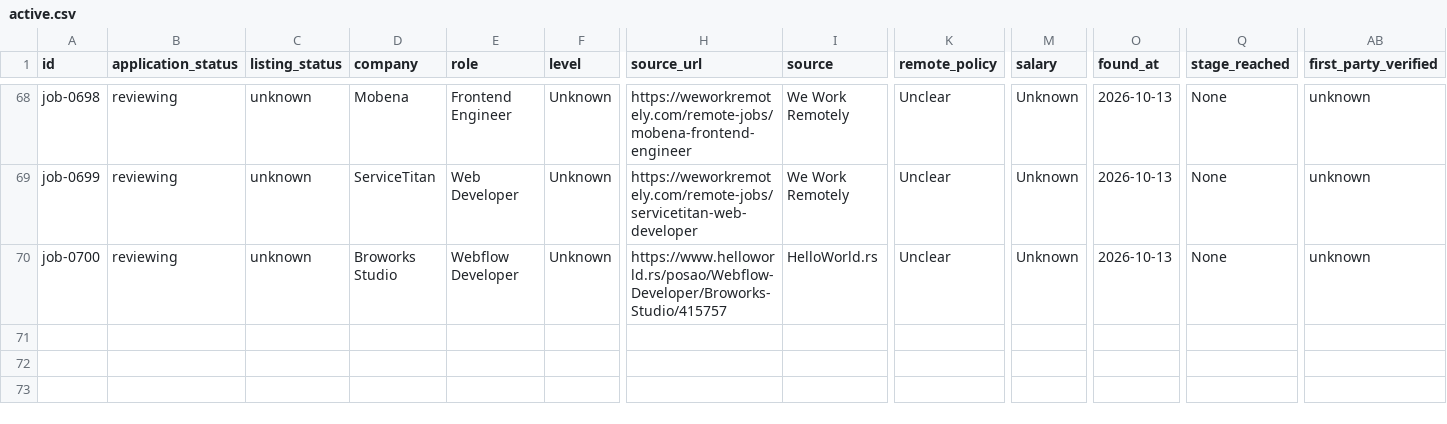
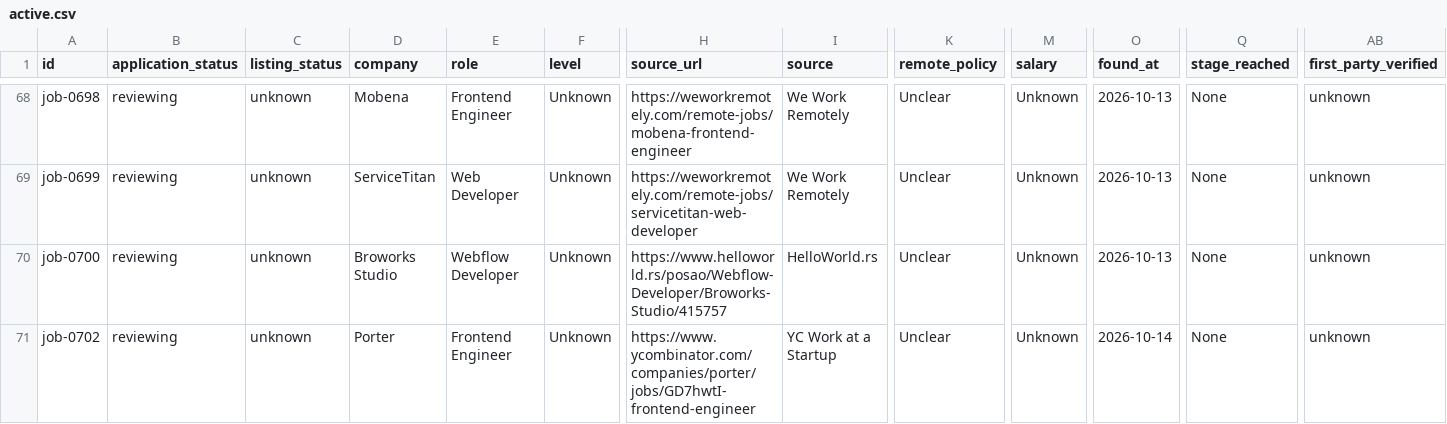
Before and after one commit to stupidkubik/job-searcher, a CSV file: data/index/active.csv, drawn as a sheet; only a part is shown, gaps mark what is left out; rows hold the shown columns only; the diff names each change by its address in the sheet, - before the commit and + after, or states it on an @@ line.

```diff
--- a/data/index/active.csv
+++ b/data/index/active.csv
+row 71: job-0702 | reviewing | unknown | Porter | Frontend Engineer | Unknown | https://www.ycombinator.com/companies/porter/jobs/GD7hwtI-frontend-engineer | YC Work at a Startup | Unclear | Unknown | 2026-10-14 | None | unknown
```
Also changed, not shown: data/index/keys.tsv, data/index/known.tsv, 5 other files.
